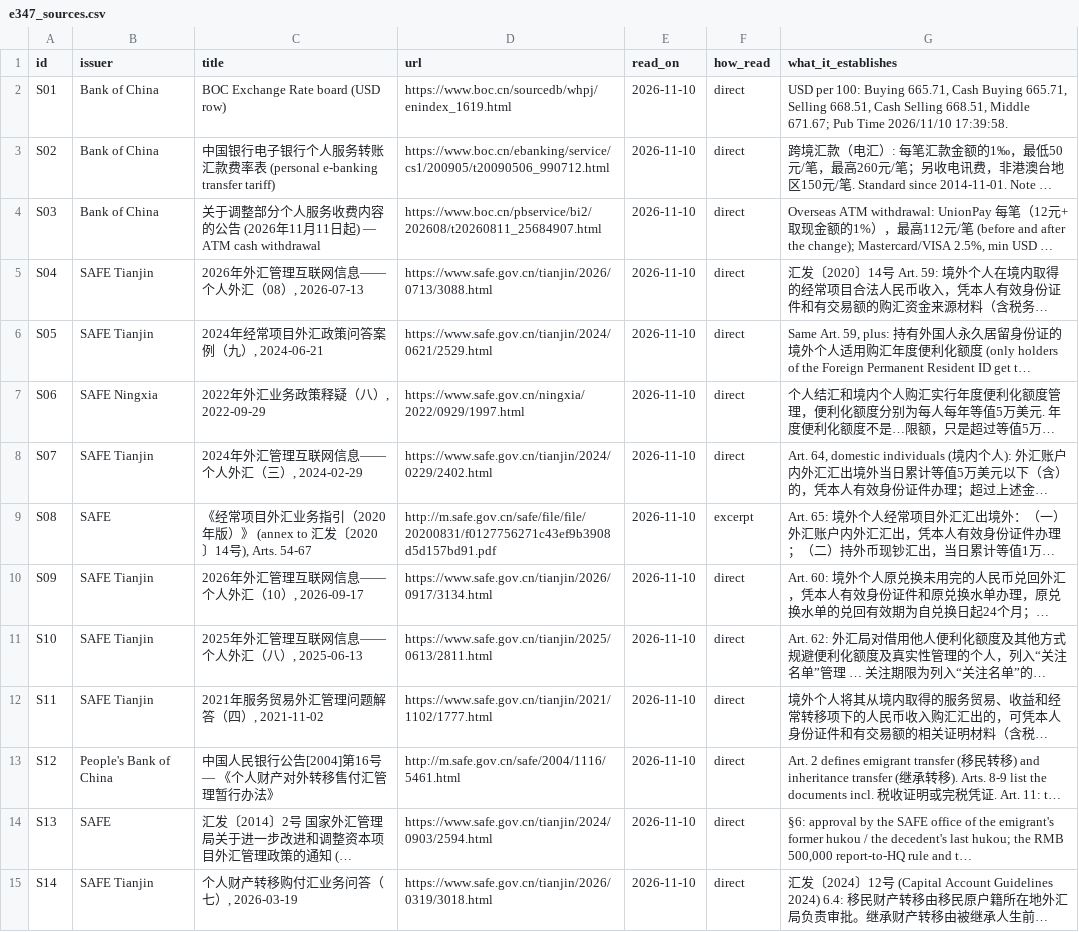
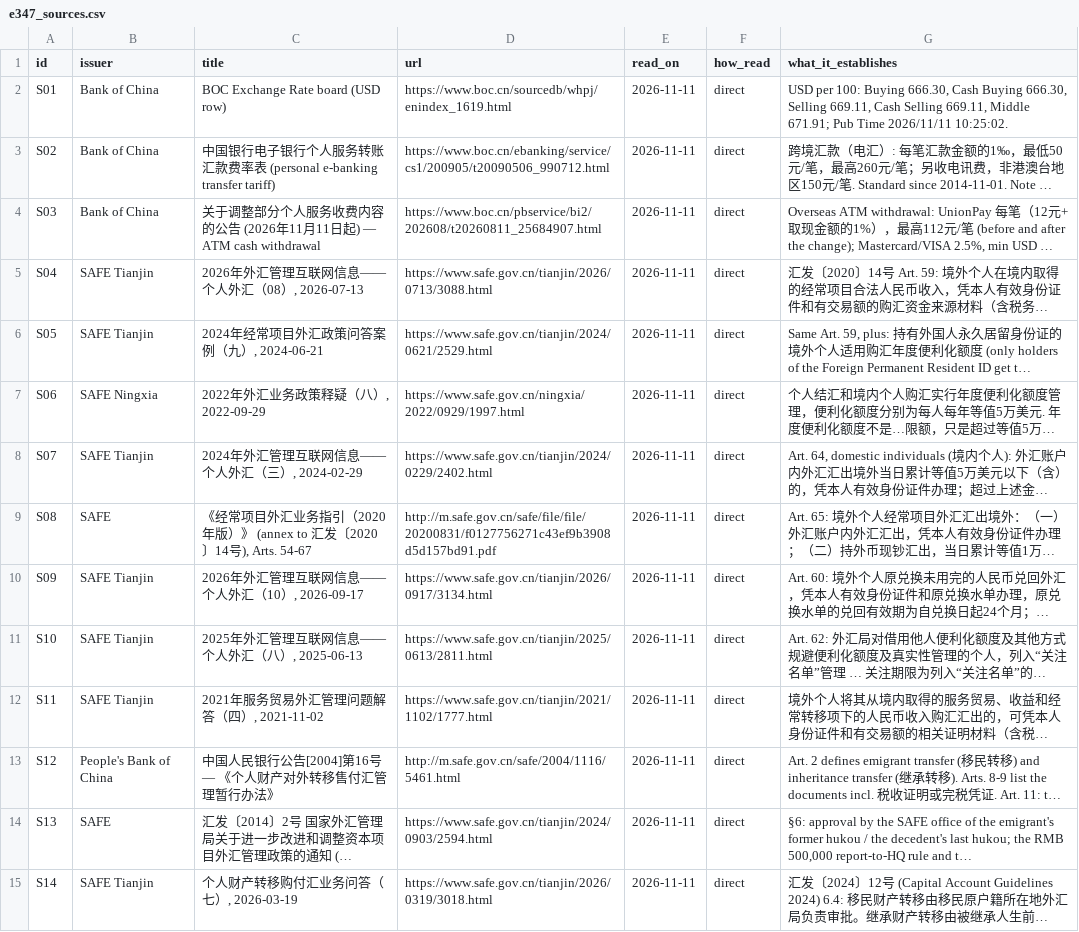
Before and after one commit to sassnarep3-star/China3, a CSV file: data/e347_sources.csv, drawn as a sheet; only a part is shown; long unchanged cells end in …; the diff covers the shown part only; the diff names each change by its address in the sheet, - before the commit and + after, or states it on an @@ line.

```diff
--- a/data/e347_sources.csv
+++ b/data/e347_sources.csv
-E2:E15 (read_on): 2026-11-10
+E2:E15 (read_on): 2026-11-11
-G2 (what_it_establishes): …100: Buying 665.71, Cash Buying 665.71, Selling 668.51, Cash Selling 668.51, Middle 671.67; Pub Time 2026/11/10 17:39:58.
+G2 (what_it_establishes): …100: Buying 666.30, Cash Buying 666.30, Selling 669.11, Cash Selling 669.11, Middle 671.91; Pub Time 2026/11/11 10:25:02.
-F9 (how_read): excerpt
+F9 (how_read): direct
```
Also changed, not shown: 21 edited cells elsewhere in this file, data/e347_costs.csv, data/e347_flags.csv, 33 other files.
